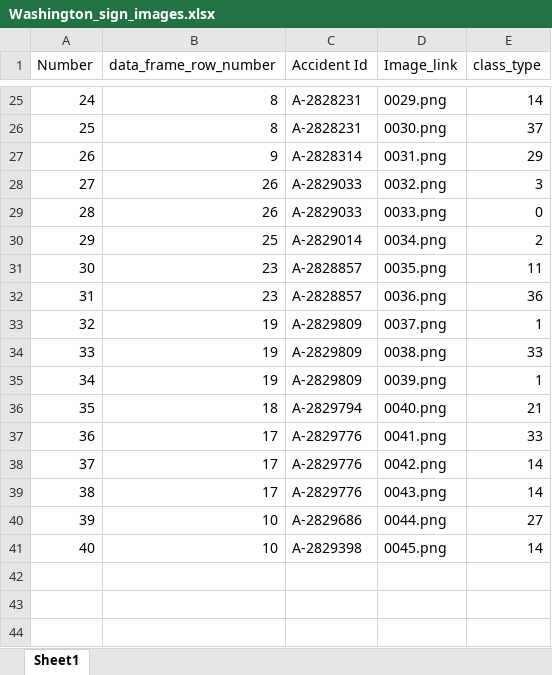
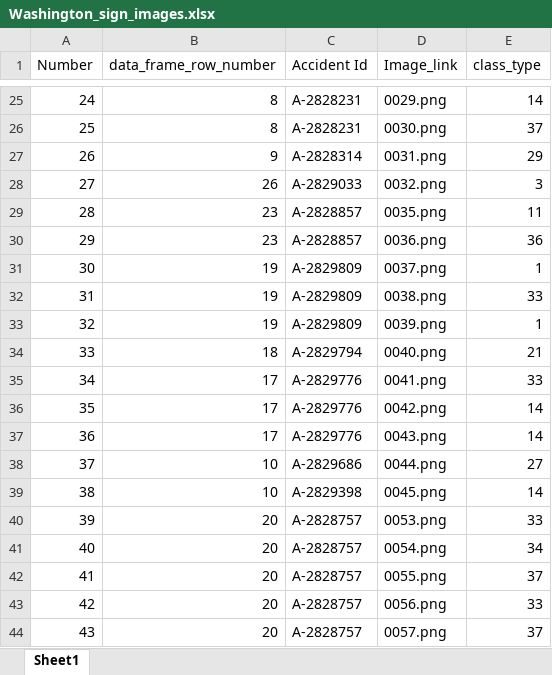
Before and after one commit to anjumorris/Correlating-Traffic-Signs-and-Accidents-in-WA, an Excel workbook: final_WWashington_data_images/Washington_sign_images.xlsx, sheet Sheet1, drawn as a sheet; only a part is shown, gaps mark what is left out; values as stored, in another font and other column widths than the file's, no borders; removed rows and columns are numbered as before the commit, all else as after; the diff names each change by its address in the sheet, - before the commit and + after, or states it on an @@ line.

Commit message:
added and deleted some images

```diff
--- a/final_WWashington_data_images/Washington_sign_images.xlsx (sheet Sheet1)
+++ b/final_WWashington_data_images/Washington_sign_images.xlsx (sheet Sheet1)
-row 29: 28 | 26 | A-2829033 | 0033.png | 0
-row 30: 29 | 25 | A-2829014 | 0034.png | 2
@@ column A (Number) renumbered between rows 29 and 39 @@
+row 40: 39 | 20 | A-2828757 | 0053.png | 33
+row 41: 40 | 20 | A-2828757 | 0054.png | 34
+row 42: 41 | 20 | A-2828757 | 0055.png | 37
+row 43: 42 | 20 | A-2828757 | 0056.png | 33
+row 44: 43 | 20 | A-2828757 | 0057.png | 37
```
Also changed, not shown: 8 other files.
